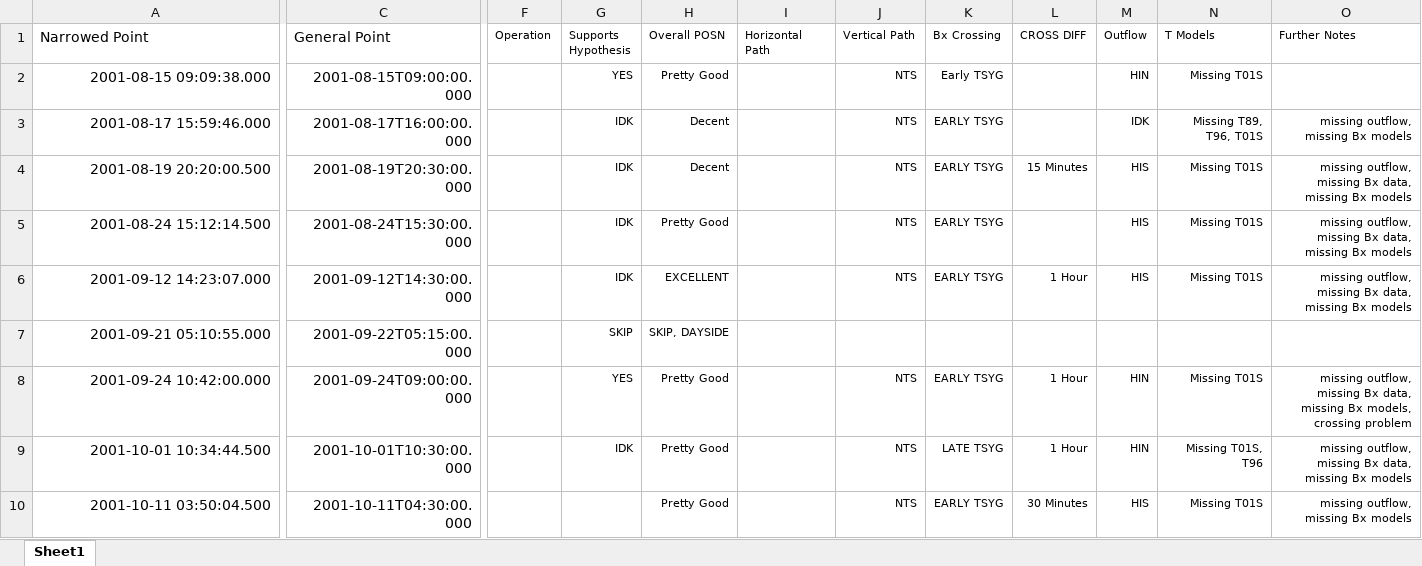
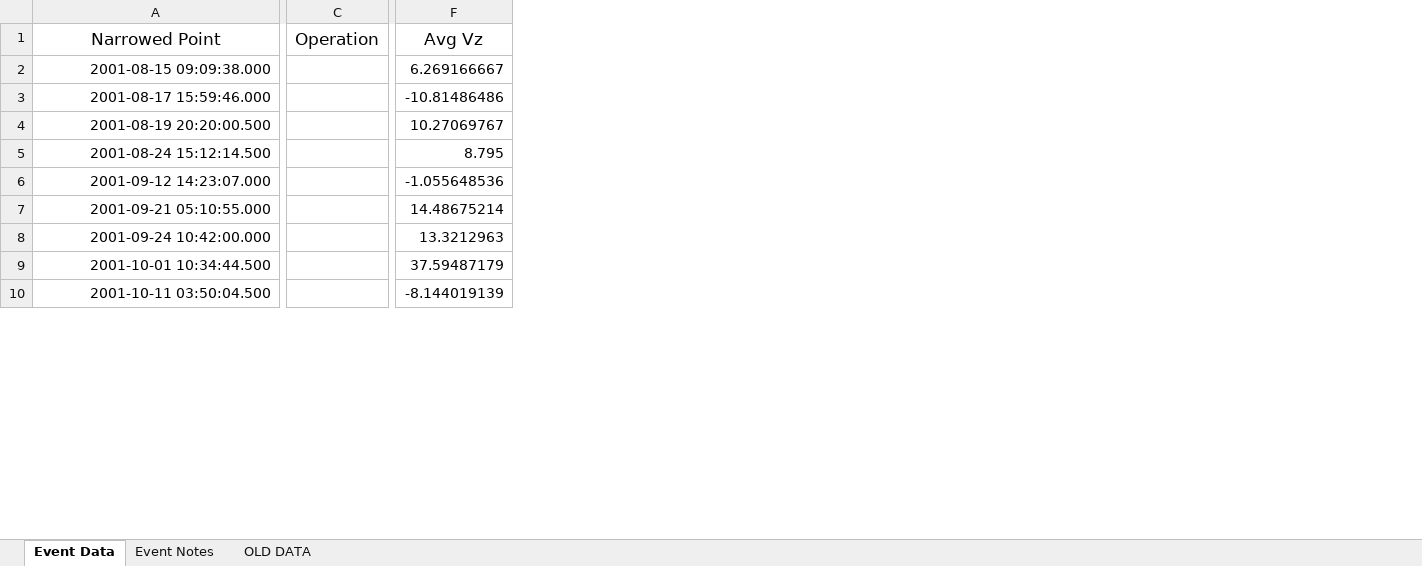
Before and after one commit to spacecataz/tailwagtools, an Excel workbook: Event_Points.xlsx, sheet Event Data, drawn as a sheet; only a part is shown, gaps mark what is left out; values as stored, in another font and other column widths than the file's, no borders; removed rows and columns are numbered as before the commit, all else as after; the diff covers the shown part only; the diff names each change by its address in the sheet, - before the commit and + after, or states it on an @@ line.

Commit message:
Put everything into the event points excel and have a few sheets to separate the info and data now.....looks prettier atm

```diff
--- a/Event_Points.xlsx (sheet Event Data)
+++ b/Event_Points.xlsx (sheet Event Data)
-sheet tab: Sheet1
+sheet tab: Event Data
+sheet tab: Event Notes
+sheet tab: OLD DATA
-column C (General Point), rows 2-10: 2001-08-15T09:00:00.000 | 2001-08-17T16:00:00.000 | 2001-08-19T20:30:00.000 | 2001-08-24T15:30:00.000 | 2001-09-12T14:30:00.000 | 2001-09-22T05:15:00.000 | 2001-09-24T09:00:00.000 | 2001-10-01T10:30:00.000 | 2001-10-11T04:30:00.000
+column C (Operation), empty
-column F (Operation), empty
-column G (Supports Hypothesis), rows 2-9: YES | IDK | IDK | IDK | IDK | SKIP | YES | IDK
-column H (Overall POSN), rows 2-10: Pretty Good | Decent | Decent | Pretty Good | EXCELLENT | SKIP, DAYSIDE | Pretty Good | Pretty Good | Pretty Good
-column I (Horizontal Path), empty
-column J (Vertical Path), rows 2-10: NTS | NTS | NTS | NTS | NTS |  | NTS | NTS | NTS
-column K (Bx Crossing), rows 2-10: Early TSYG | EARLY TSYG | EARLY TSYG | EARLY TSYG | EARLY TSYG |  | EARLY TSYG | LATE TSYG | EARLY TSYG
-column L (CROSS DIFF), rows 4-10: 15 Minutes |  | 1 Hour |  | 1 Hour | 1 Hour | 30 Minutes
-column M (Outflow), rows 2-10: HIN | IDK | HIS | HIS | HIS |  | HIN | HIN | HIS
-column N (T Models), rows 2-10: Missing T01S | Missing T89, T96, T01S | Missing T01S | Missing T01S | Missing T01S |  | Missing T01S | Missing T01S, T96 | Missing T01S
-column O (Further Notes), rows 3-10: missing outflow, missing Bx models | missing outflow, missing Bx data, missing Bx models | missing outflow, missing Bx data, missing Bx models | missing outflow, missing Bx data, missing Bx models |  | missing outflow, missing Bx data, missing Bx models, crossing problem | missing outflow, missing Bx data, missing Bx models | missing outflow, missing Bx models
+column F (Avg Vz), rows 2-10: 6.269166667 | -10.81486486 | 10.27069767 | 8.795 | -1.055648536 | 14.48675214 | 13.3212963 | 37.59487179 | -8.144019139
@@ A1 text size: larger, alignment: left → center @@
```
Also changed, not shown: cell formats elsewhere in this sheet.
